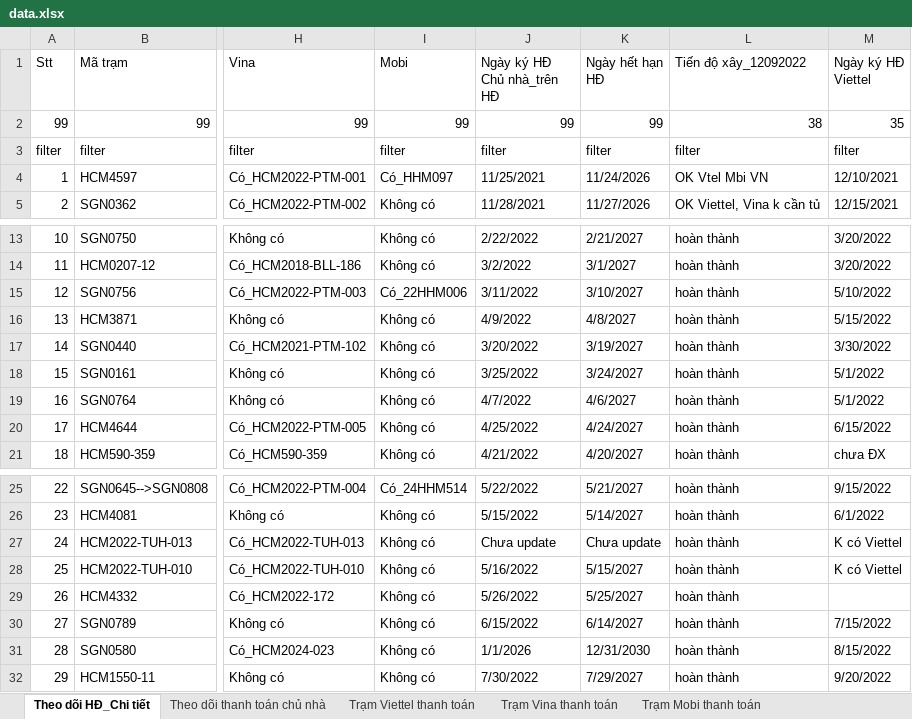
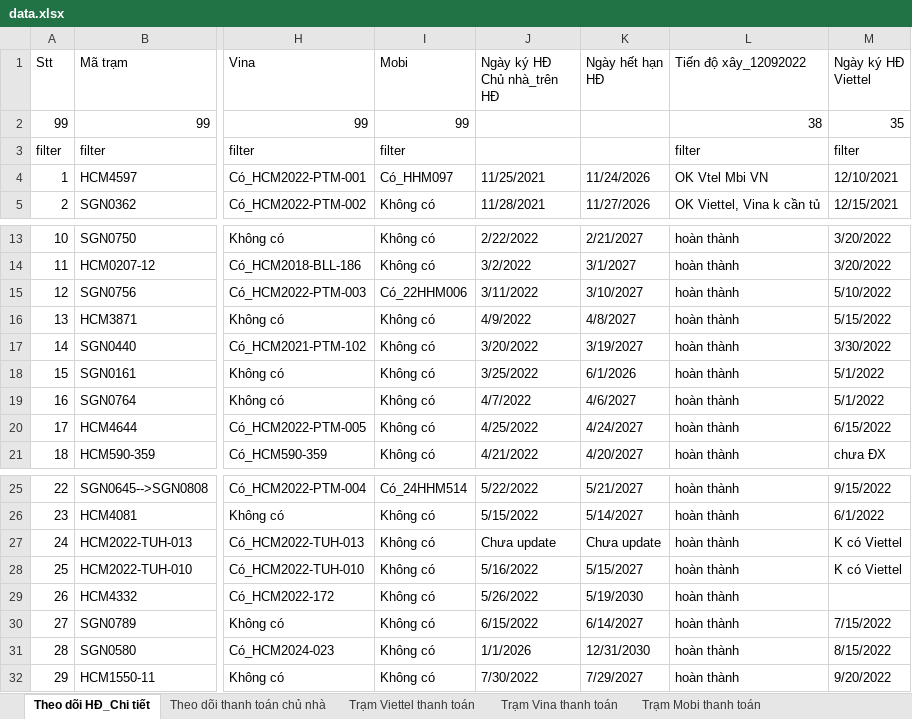
Before and after one commit to votanvinhgithu/ung-dung-tra-cuu-tram, an Excel workbook: data.xlsx, sheet Theo dõi HĐ_Chi tiết, drawn as a sheet; only a part is shown, gaps mark what is left out; values as stored, in another font and other column widths than the file's, no cell formats; the diff names each change by its address in the sheet, - before the commit and + after, or states it on an @@ line.

```diff
--- a/data.xlsx (sheet Theo dõi HĐ_Chi tiết)
+++ b/data.xlsx (sheet Theo dõi HĐ_Chi tiết)
-J2 (Ngày ký HĐ Chủ nhà_trên HĐ): 99
+J2 (Ngày ký HĐ Chủ nhà_trên HĐ): (empty)
-K2 (Ngày hết hạn HĐ): 99
+K2 (Ngày hết hạn HĐ): (empty)
-J3 (Ngày ký HĐ Chủ nhà_trên HĐ): filter
+J3 (Ngày ký HĐ Chủ nhà_trên HĐ): (empty)
-K3 (Ngày hết hạn HĐ): filter
+K3 (Ngày hết hạn HĐ): (empty)
-K18 (Ngày hết hạn HĐ): 3/24/2027
+K18 (Ngày hết hạn HĐ): 6/1/2026
-K29 (Ngày hết hạn HĐ): 5/25/2027
+K29 (Ngày hết hạn HĐ): 5/19/2030
```
Also changed, not shown: sheet Theo dõi thanh toán chủ nhà, cell formats, formulas that keep their value.
